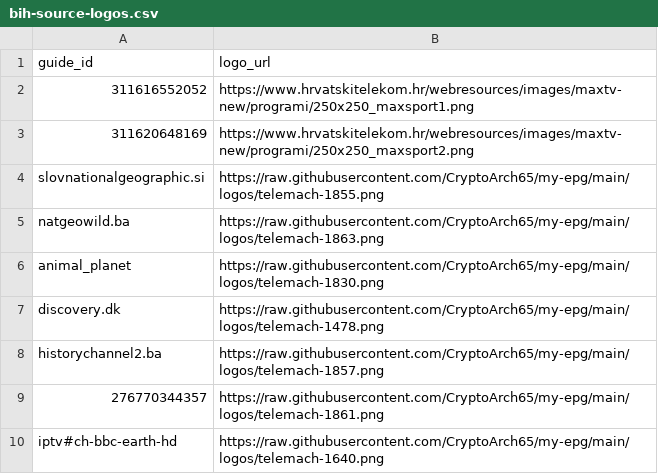
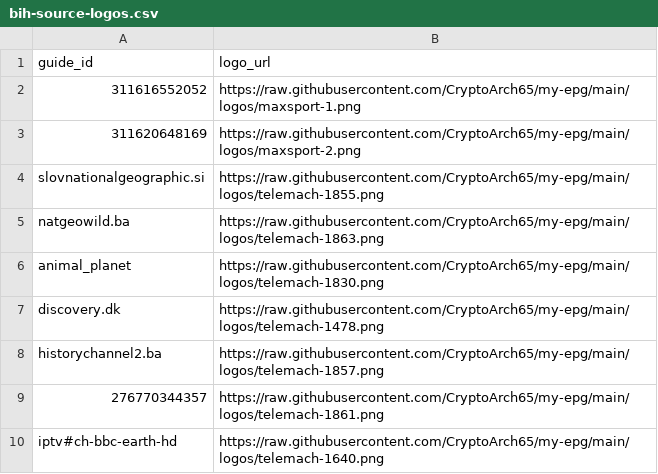
Before and after one commit to CryptoArch65/my-epg, a CSV file: config/bih-source-logos.csv, drawn as a sheet; only a part is shown.

```diff
--- a/config/bih-source-logos.csv
+++ b/config/bih-source-logos.csv
@@ -1,4 +1,4 @@
 guide_id,logo_url
-311616552052,https://www.hrvatskitelekom.hr/webresources/images/maxtv-new/programi/250x250_maxsport1.png
-311620648169,https://www.hrvatskitelekom.hr/webresources/images/maxtv-new/programi/250x250_maxsport2.png
+311616552052,https://raw.githubusercontent.com/CryptoArch65/my-epg/main/logos/maxsport-1.png
+311620648169,https://raw.githubusercontent.com/CryptoArch65/my-epg/main/logos/maxsport-2.png
 slovnationalgeographic.si,https://raw.githubusercontent.com/CryptoArch65/my-epg/main/logos/telemach-1855.png
```
Also changed, not shown: 3 other files.
